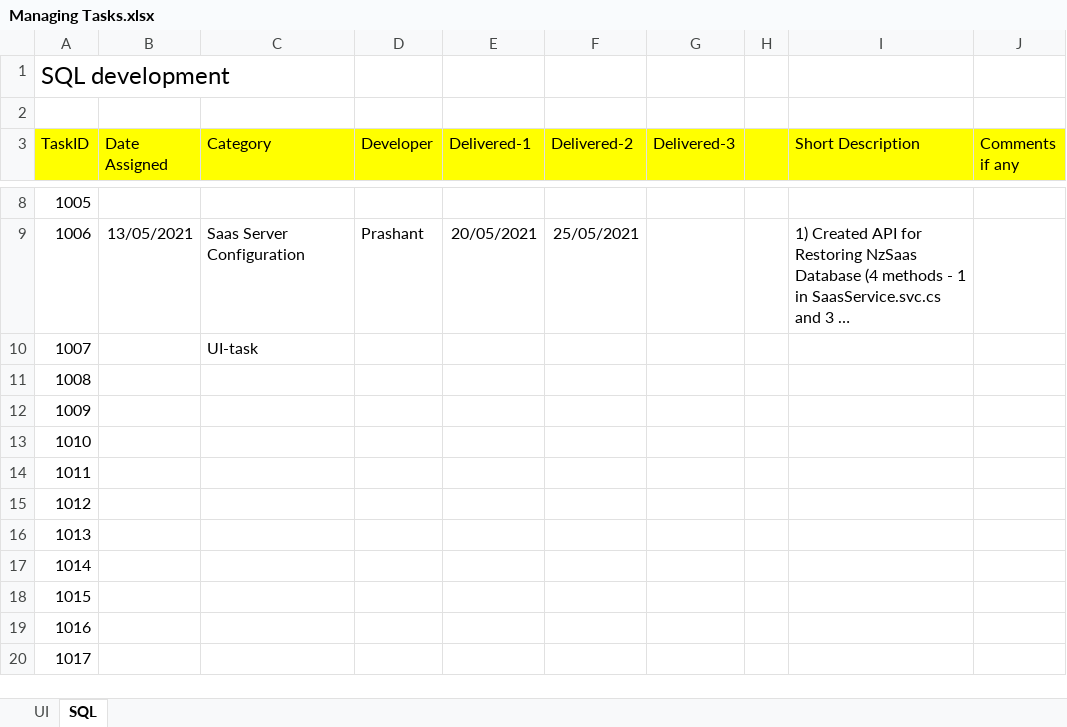
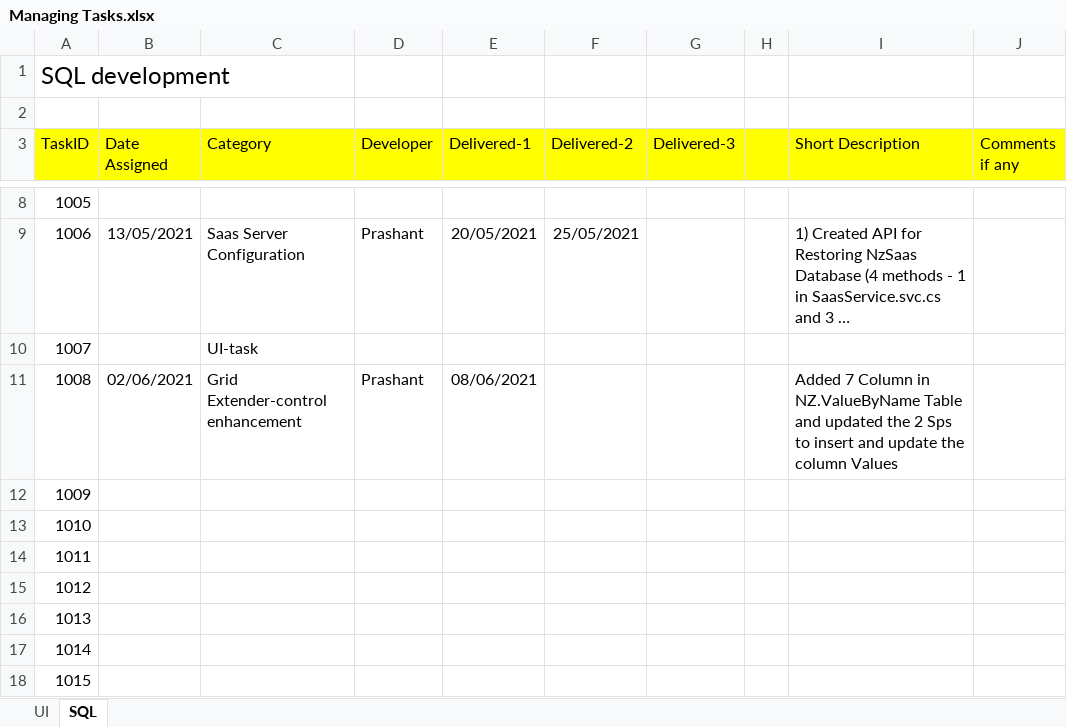
Before and after one commit to AziraTech/NZoom-Dev, an Excel workbook: DeliveryNotes/Managing Tasks.xlsx, sheet SQL, drawn as a sheet; only a part is shown, gaps mark what is left out; the shorter side is filled out with more unchanged rows; long unchanged cells end in …; values as stored, in another font and other column widths than the file's, no borders; the diff names each change by its address in the sheet, - before the commit and + after, or states it on an @@ line.

Commit message:
Task update 1008 - Grid Extender-control enhancement

```diff
--- a/DeliveryNotes/Managing Tasks.xlsx (sheet SQL)
+++ b/DeliveryNotes/Managing Tasks.xlsx (sheet SQL)
-B11 (Date Assigned): (empty)
+B11 (Date Assigned): 02/06/2021
-C11 (Category): (empty)
+C11 (Category): Grid Extender-control enhancement
-D11 (Developer): (empty)
+D11 (Developer): Prashant
-E11 (Delivered-1): (empty)
+E11 (Delivered-1): 08/06/2021
-I11 (Short Description): (empty)
+I11 (Short Description): Added 7 Column in NZ.ValueByName Table and updated the 2 Sps to insert and update the column Values
```
Also changed, not shown: sheet UI.
